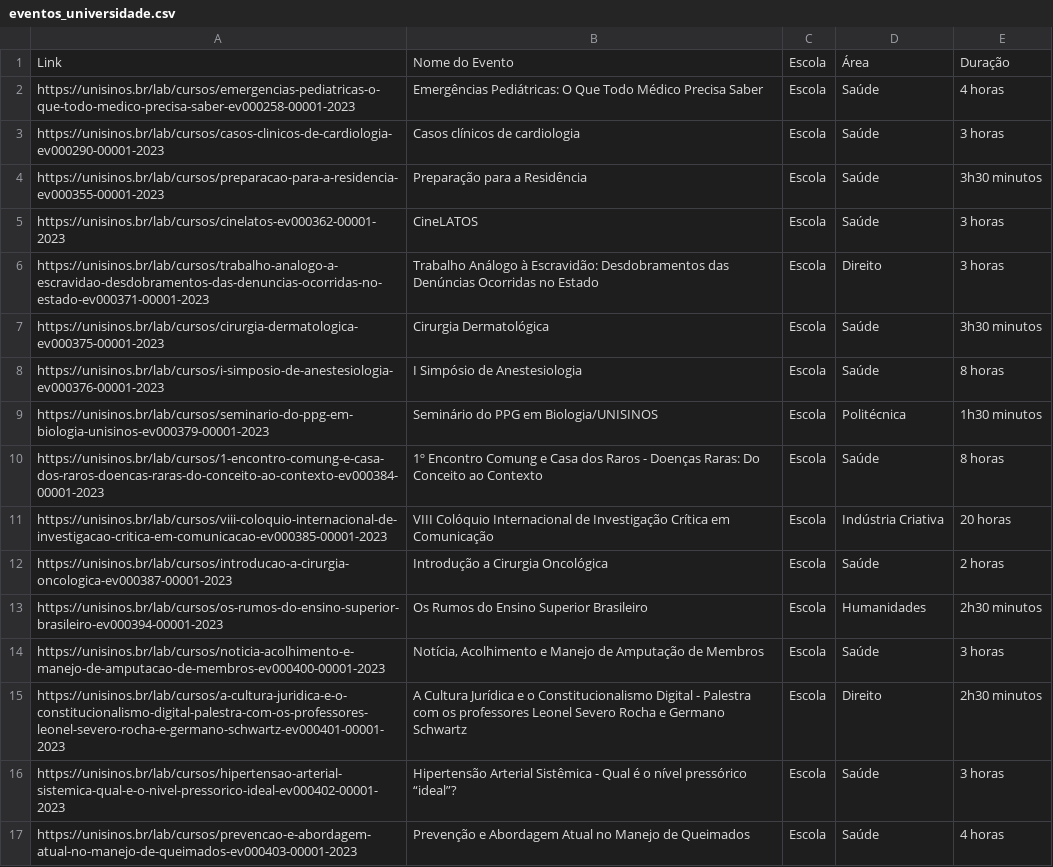
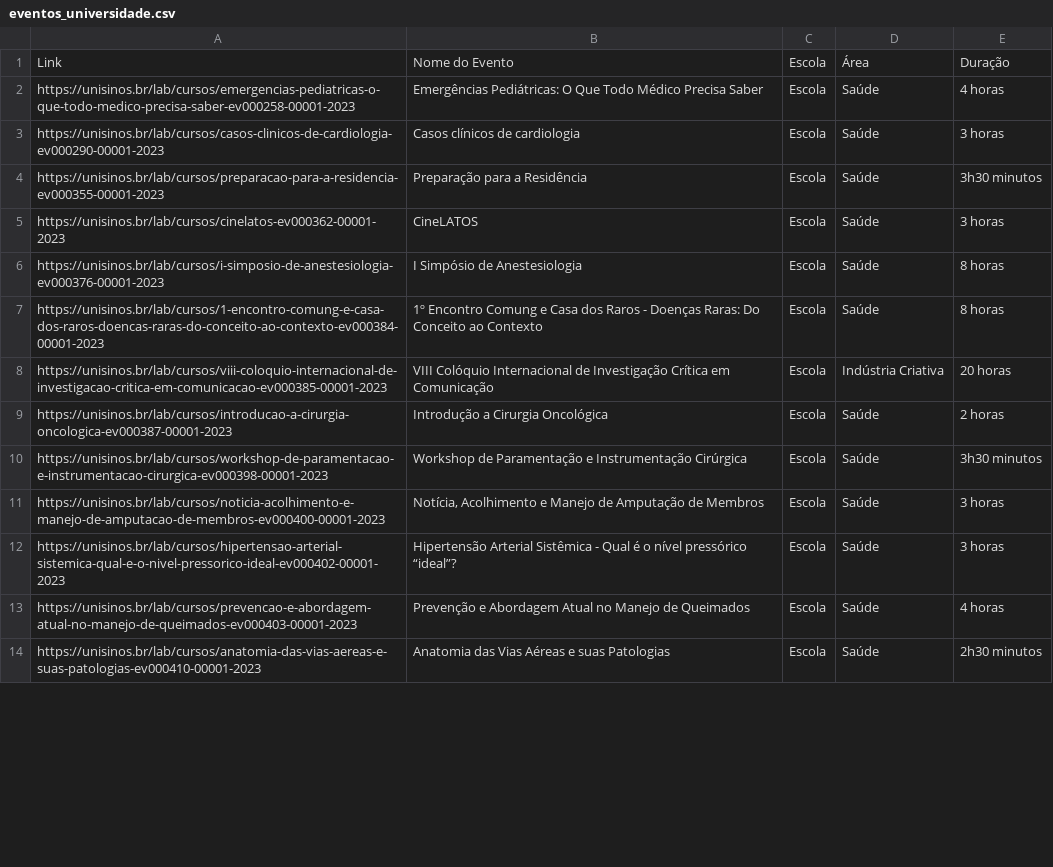
Before and after one commit to Raphaelcouto16/Tcc, a CSV file: eventos_universidade.csv, drawn as a sheet; only a part is shown; the shorter side is filled out with more unchanged rows; the diff covers the shown part only.

```diff
--- a/eventos_universidade.csv
+++ b/eventos_universidade.csv
@@ -5,6 +5,3 @@ https://unisinos.br/lab/cursos/preparacao-para-a-residencia-ev000355-00001-2023,
 https://unisinos.br/lab/cursos/cinelatos-ev000362-00001-2023,CineLATOS,Escola,Saúde,3 horas
-https://unisinos.br/lab/cursos/trabalho-analogo-a-escravidao-desdobramentos-das-denuncias-ocorridas-no-estado-ev000371-00001-2023,Trabalho Análogo à Escravidão: Desdobramentos das Denúncias Ocorridas no Estado,Escola,Direito,3 horas
-https://unisinos.br/lab/cursos/cirurgia-dermatologica-ev000375-00001-2023,Cirurgia Dermatológica,Escola,Saúde,3h30 minutos
 https://unisinos.br/lab/cursos/i-simposio-de-anestesiologia-ev000376-00001-2023,I Simpósio de Anestesiologia,Escola,Saúde,8 horas
-https://unisinos.br/lab/cursos/seminario-do-ppg-em-biologia-unisinos-ev000379-00001-2023,Seminário do PPG em Biologia/UNISINOS,Escola,Politécnica,1h30 minutos
 https://unisinos.br/lab/cursos/1-encontro-comung-e-casa-dos-raros-doencas-raras-do-conceito-ao-contexto-ev000384-00001-2023,1º Encontro Comung e Casa dos Raros - Doenças Raras: Do Conceito ao Contexto,Escola,Saúde,8 horas
@@ -12,5 +9,4 @@ https://unisinos.br/lab/cursos/viii-coloquio-internacional-de-investigacao-criti
 https://unisinos.br/lab/cursos/introducao-a-cirurgia-oncologica-ev000387-00001-2023,Introdução a Cirurgia Oncológica,Escola,Saúde,2 horas
-https://unisinos.br/lab/cursos/os-rumos-do-ensino-superior-brasileiro-ev000394-00001-2023,Os Rumos do Ensino Superior Brasileiro,Escola,Humanidades,2h30 minutos
+https://unisinos.br/lab/cursos/workshop-de-paramentacao-e-instrumentacao-cirurgica-ev000398-00001-2023,Workshop de Paramentação e Instrumentação Cirúrgica,Escola,Saúde,3h30 minutos
 https://unisinos.br/lab/cursos/noticia-acolhimento-e-manejo-de-amputacao-de-membros-ev000400-00001-2023,"Notícia, Acolhimento e Manejo de Amputação de Membros",Escola,Saúde,3 horas
-https://unisinos.br/lab/cursos/a-cultura-juridica-e-o-constitucionalismo-digital-palestra-com-os-professores-leonel-severo-rocha-e-germano-schwartz-ev000401-00001-2023,A Cultura Jurídica e o Constitucionalismo Digital - Palestra com os professores Leonel Severo Rocha e Germano Schwartz,Escola,Direito,2h30 minutos
 https://unisinos.br/lab/cursos/hipertensao-arterial-sistemica-qual-e-o-nivel-pressorico-ideal-ev000402-00001-2023,Hipertensão Arterial Sistêmica - Qual é o nível pressórico “ideal”?,Escola,Saúde,3 horas
```
Also changed, not shown: 6 added rows and 7 removed rows elsewhere in this file, 1 other file.
